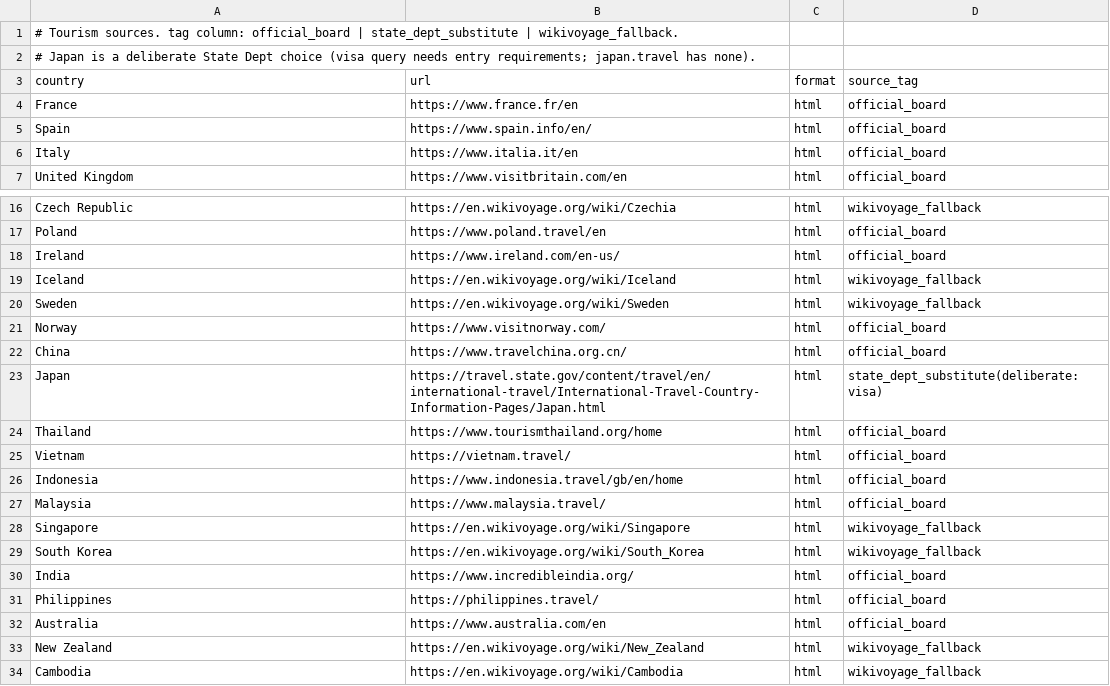
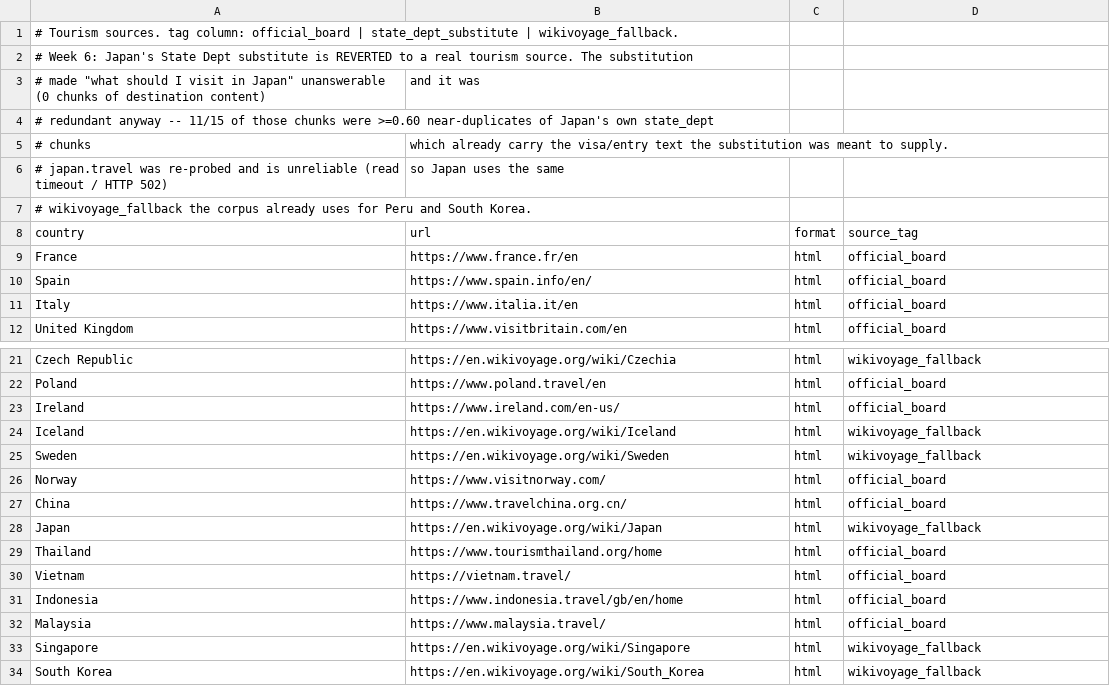
Before and after one commit to bhavanagoud111/-Domain-Specific-RAG-Assistant, a CSV file: tourism_sources.csv, drawn as a sheet; only a part is shown, gaps mark what is left out; the shorter side is filled out with more unchanged rows.

```diff
--- a/tourism_sources.csv
+++ b/tourism_sources.csv
@@ -1,3 +1,8 @@
 # Tourism sources. tag column: official_board | state_dept_substitute | wikivoyage_fallback.
-# Japan is a deliberate State Dept choice (visa query needs entry requirements; japan.travel has none).
+# Week 6: Japan's State Dept substitute is REVERTED to a real tourism source. The substitution
+# made "what should I visit in Japan" unanswerable (0 chunks of destination content), and it was
+# redundant anyway -- 11/15 of those chunks were >=0.60 near-duplicates of Japan's own state_dept
+# chunks, which already carry the visa/entry text the substitution was meant to supply.
+# japan.travel was re-probed and is unreliable (read timeout / HTTP 502), so Japan uses the same
+# wikivoyage_fallback the corpus already uses for Peru and South Korea.
 country,url,format,source_tag
@@ -22,3 +27,3 @@ Norway,https://www.visitnorway.com/,html,official_board
 China,https://www.travelchina.org.cn/,html,official_board
-Japan,https://travel.state.gov/content/travel/en/international-travel/International-Travel-Country-Information-Pages/Japan.html,html,state_dept_substitute(deliberate:visa)
+Japan,https://en.wikivoyage.org/wiki/Japan,html,wikivoyage_fallback
 Thailand,https://www.tourismthailand.org/home,html,official_board
```
Also changed, not shown: 23 other files.
